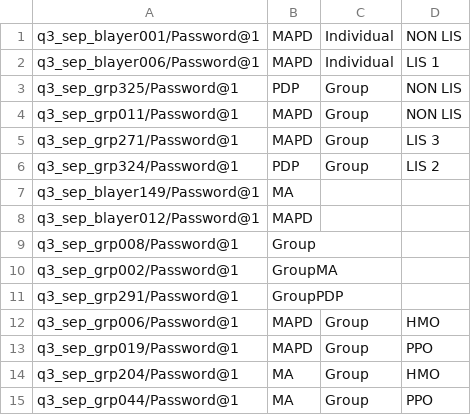
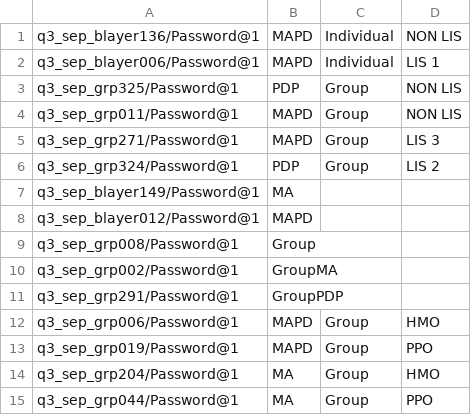
Before and after one commit to swati13oct/MnR, a CSV file: cukesatdd/src/main/resources/database/UMS-Member-Type.csv, drawn as a sheet.

Commit message:
F104844:US746037- Issue fix

```diff
--- a/cukesatdd/src/main/resources/database/UMS-Member-Type.csv
+++ b/cukesatdd/src/main/resources/database/UMS-Member-Type.csv
@@ -1,2 +1,2 @@
-q3_sep_blayer001/Password@1,MAPD,Individual,NON LIS
+q3_sep_blayer136/Password@1,MAPD,Individual,NON LIS
 q3_sep_blayer006/Password@1,MAPD,Individual,LIS 1
```
